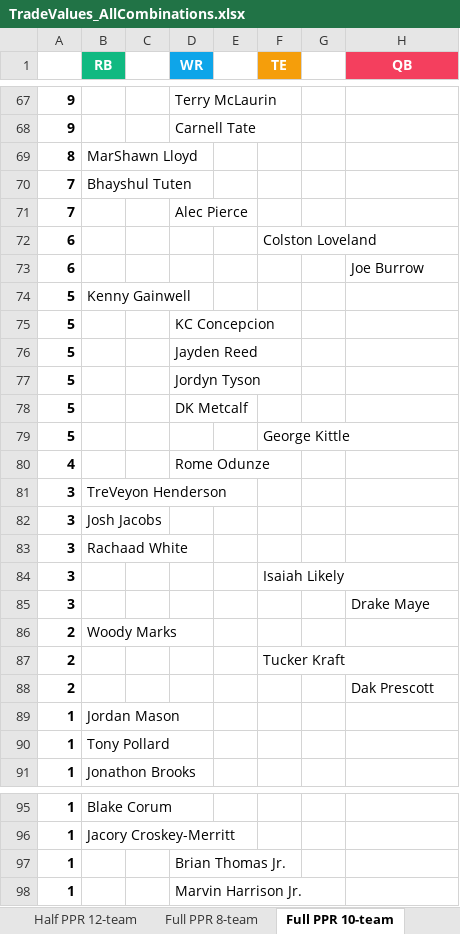
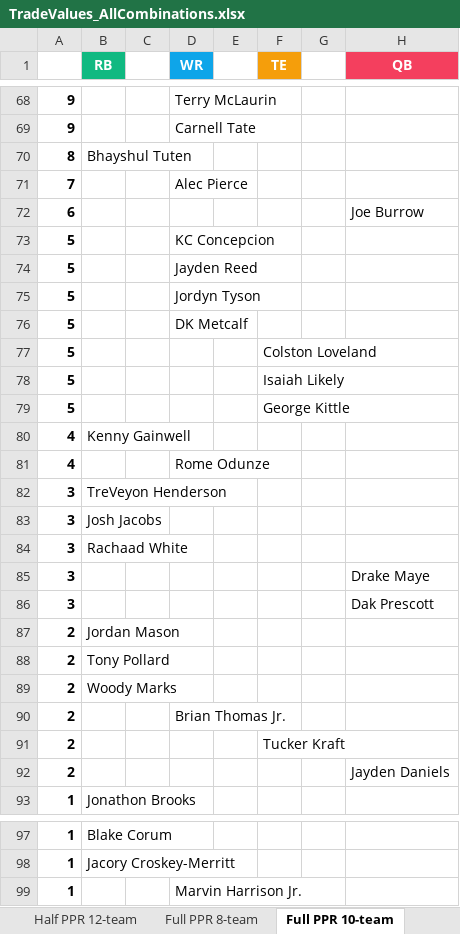
Before and after one commit to seoularpro/OddsVis, an Excel workbook: TradeValueSheets/TradeValues_AllCombinations.xlsx, sheet Full PPR 10-team, drawn as a sheet; only a part is shown, gaps mark what is left out; values as stored, in another font and other column widths than the file's, no borders; removed rows and columns are numbered as before the commit, all else as after; the diff covers the shown part only; the diff names each change by its address in the sheet, - before the commit and + after, or states it on an @@ line.

```diff
--- a/TradeValueSheets/TradeValues_AllCombinations.xlsx (sheet Full PPR 10-team)
+++ b/TradeValueSheets/TradeValues_AllCombinations.xlsx (sheet Full PPR 10-team)
-B70 (RB): MarShawn Lloyd
+B70 (RB): Bhayshul Tuten
-row 70: 7 | Bhayshul Tuten
-row 72: 6 |  |  |  |  | Colston Loveland
-row 74: 5 | Kenny Gainwell
+row 77: 5 |  |  |  |  | Colston Loveland
+row 78: 5 |  |  |  |  | Isaiah Likely
+row 80: 4 | Kenny Gainwell
-row 84: 3 |  |  |  |  | Isaiah Likely
+row 86: 3 |  |  |  |  |  |  | Dak Prescott
+row 87: 2 | Jordan Mason
+row 88: 2 | Tony Pollard
+row 90: 2 |  |  | Brian Thomas Jr.
-H92 (QB): Dak Prescott
+H92 (QB): Jayden Daniels
-row 89: 1 | Jordan Mason
-row 90: 1 | Tony Pollard
-row 97: 1 |  |  | Brian Thomas Jr.
```
Also changed, not shown: 13 added rows, 13 removed rows and 4 edited cells elsewhere in this sheet, sheet Full PPR 12-team, sheet Half PPR 12-team, sheet Half PPR 10-team, sheet Half PPR 8-team, sheet Standard 10-team, sheet Standard 12-team, 2 more sheets, TradeValueSheets/TradeValues_HalfPPR_10team.xlsx, TradeValueSheets/TradeValues_HalfPPR_12team.xlsx, 18 other files.
